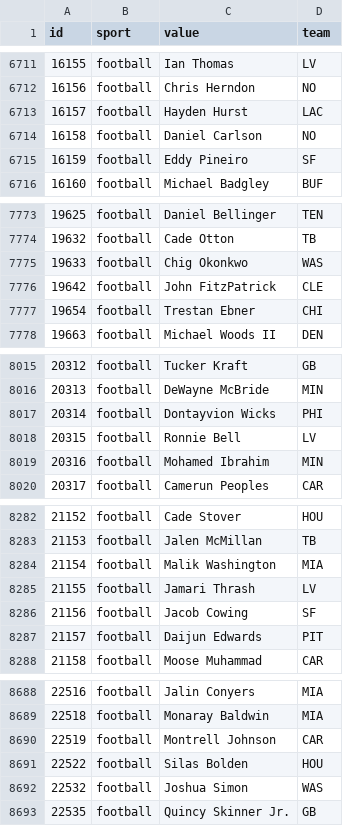
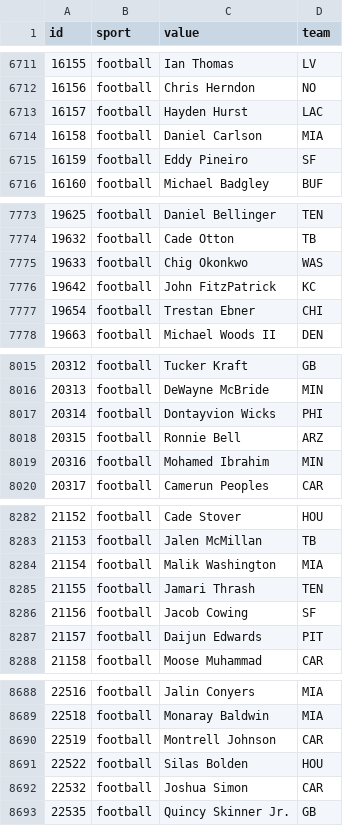
Before and after one commit to StatsVine/data-snapshots, a CSV file: csv/nfc/players-all.csv, drawn as a sheet; only a part is shown, gaps mark what is left out; the diff covers the shown part only.

```diff
--- a/csv/nfc/players-all.csv
+++ b/csv/nfc/players-all.csv
@@ -6713,3 +6713,3 @@ id,sport,value,team
 16157,football,Hayden Hurst,LAC
-16158,football,Daniel Carlson,NO
+16158,football,Daniel Carlson,MIA
 16159,football,Eddy Pineiro,SF
@@ -7775,3 +7775,3 @@ id,sport,value,team
 19633,football,Chig Okonkwo,WAS
-19642,football,John FitzPatrick,CLE
+19642,football,John FitzPatrick,KC
 19654,football,Trestan Ebner,CHI
@@ -8017,3 +8017,3 @@ id,sport,value,team
 20314,football,Dontayvion Wicks,PHI
-20315,football,Ronnie Bell,LV
+20315,football,Ronnie Bell,ARZ
 20316,football,Mohamed Ibrahim,MIN
@@ -8284,3 +8284,3 @@ id,sport,value,team
 21154,football,Malik Washington,MIA
-21155,football,Jamari Thrash,LV
+21155,football,Jamari Thrash,TEN
 21156,football,Jacob Cowing,SF
@@ -8691,3 +8691,3 @@ id,sport,value,team
 22522,football,Silas Bolden,HOU
-22532,football,Joshua Simon,WAS
+22532,football,Joshua Simon,CAR
 22535,football,Quincy Skinner Jr.,GB
```
Also changed, not shown: 1 edited cell elsewhere in this file, csv/nfc/players-football.csv, 1 other file.
